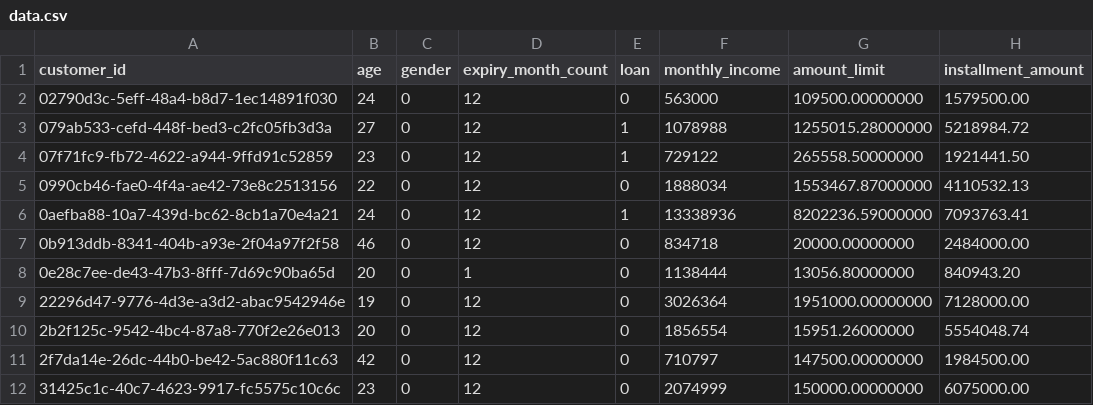
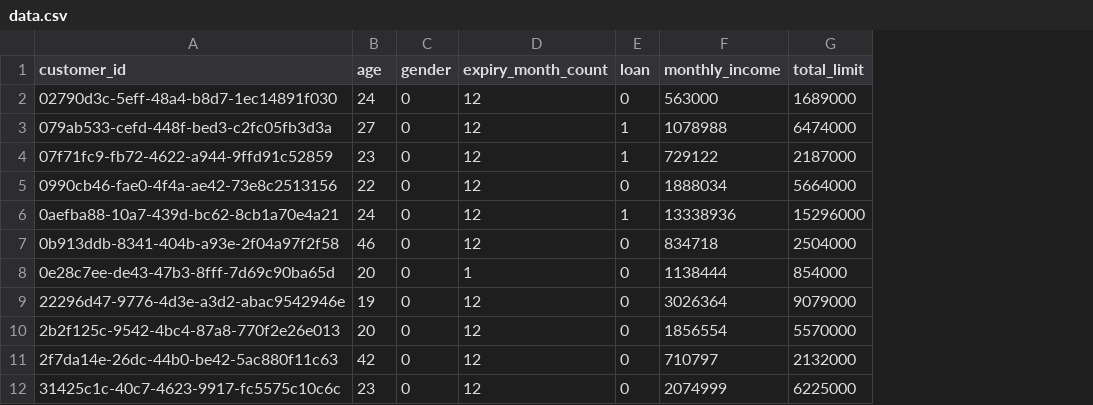
Before and after one commit to IscoDav/xgboost_scoring, a CSV file: data.csv, drawn as a sheet; only a part is shown; removed rows and columns are numbered as before the commit, all else as after; the diff names each change by its address in the sheet, - before the commit and + after, or states it on an @@ line.

Commit message:
new data update

```diff
--- a/data.csv
+++ b/data.csv
-column G (amount_limit), rows 2-12: 109500.00000000 | 1255015.28000000 | 265558.50000000 | 1553467.87000000 | 8202236.59000000 | 20000.00000000 | 13056.80000000 | 1951000.00000000 | 15951.26000000 | 147500.00000000 | 150000.00000000
-column H (installment_amount), rows 2-12: 1579500.00 | 5218984.72 | 1921441.50 | 4110532.13 | 7093763.41 | 2484000.00 | 840943.20 | 7128000.00 | 5554048.74 | 1984500.00 | 6075000.00
+column G (total_limit), rows 2-12: 1689000 | 6474000 | 2187000 | 5664000 | 15296000 | 2504000 | 854000 | 9079000 | 5570000 | 2132000 | 6225000
```
